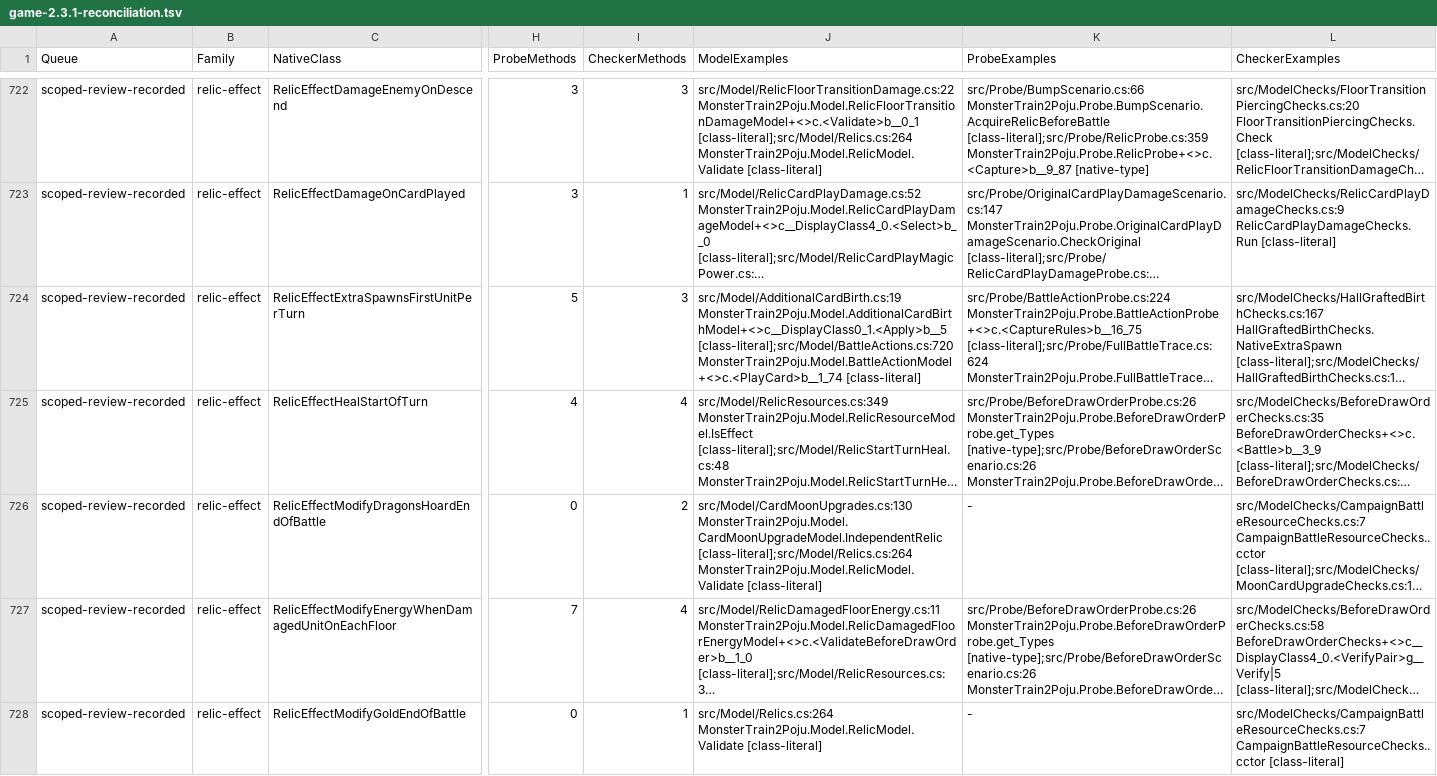
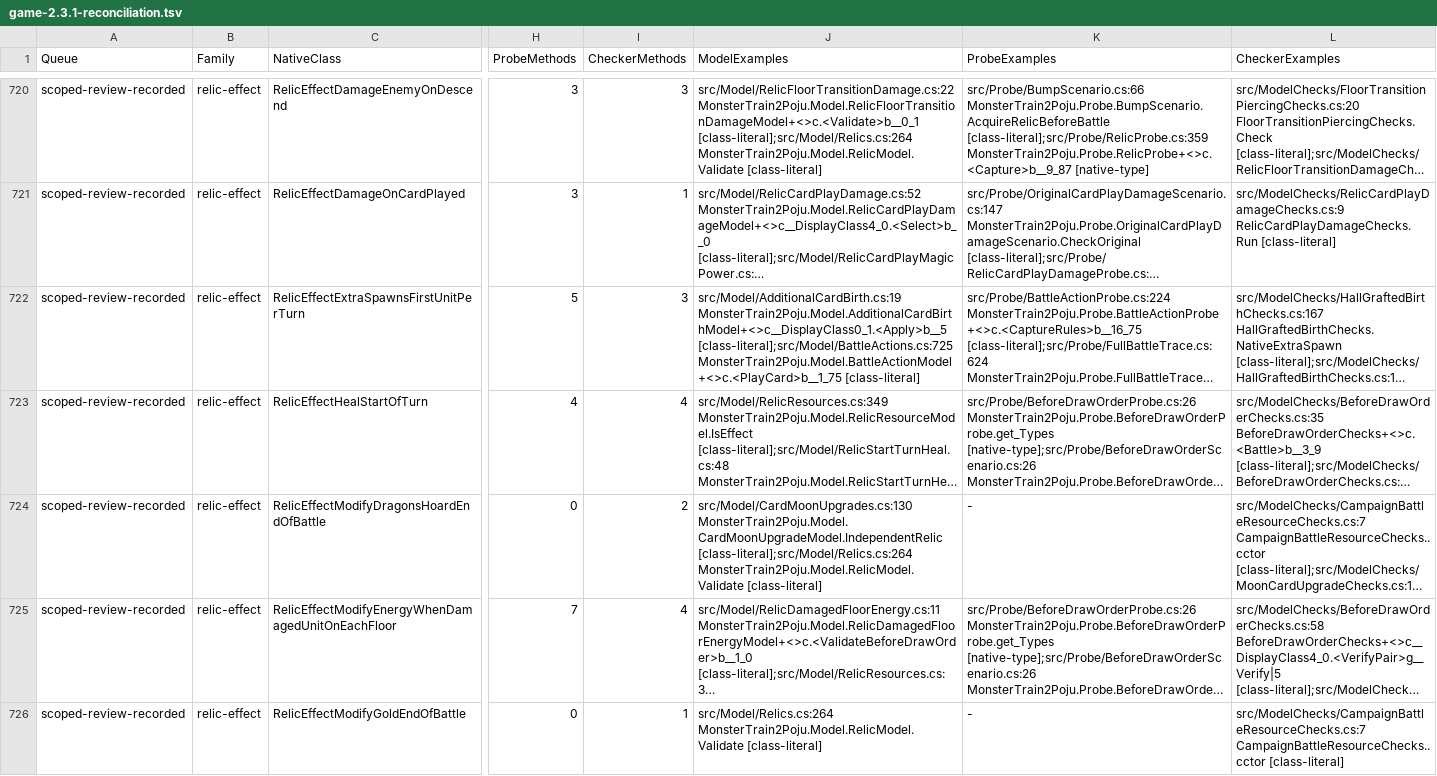
Before and after one commit to netcan/monster-train2-solver, a TSV file: docs/inventory/game-2.3.1-reconciliation.tsv, drawn as a sheet; only a part is shown, gaps mark what is left out; long unchanged cells end in …; addresses are those after the commit; the diff covers the shown part only; the diff names each change by its address in the sheet, - before the commit and + after, or states it on an @@ line.

```diff
--- a/docs/inventory/game-2.3.1-reconciliation.tsv
+++ b/docs/inventory/game-2.3.1-reconciliation.tsv
-J722 (ModelExamples): src/Model/AdditionalCardBirth.cs:19 MonsterTrain2Poju.Model.AdditionalCardBirthModel+<>c__DisplayClass0_1.<Apply>b__5 [class-literal];src/Model/BattleActions.cs:720 MonsterTrain2Poju.Model.BattleActionModel+<>c.<PlayCard>b__1_74 [class-literal]
+J722 (ModelExamples): src/Model/AdditionalCardBirth.cs:19 MonsterTrain2Poju.Model.AdditionalCardBirthModel+<>c__DisplayClass0_1.<Apply>b__5 [class-literal];src/Model/BattleActions.cs:725 MonsterTrain2Poju.Model.BattleActionModel+<>c.<PlayCard>b__1_75 [class-literal]
```
Also changed, not shown: 3 added rows, 3 removed rows and 55 edited cells elsewhere in this file, 2 other files.
